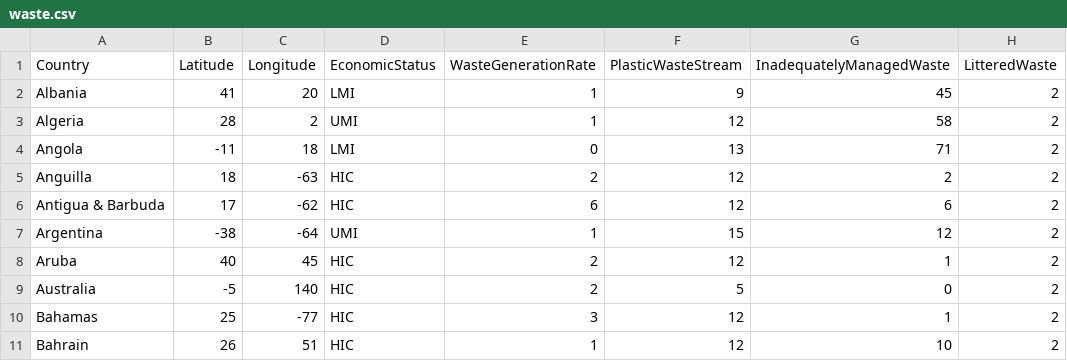
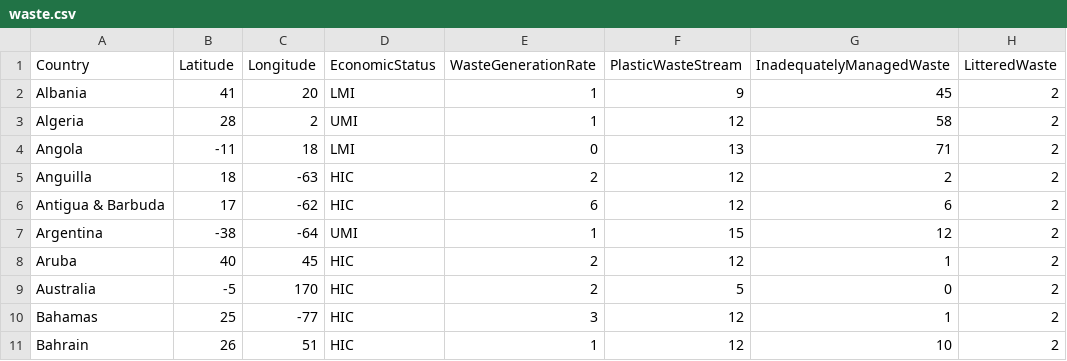
Before and after one commit to angles-d/HackGT8, a CSV file: waste.csv, drawn as a sheet; only a part is shown; the diff names each change by its address in the sheet, - before the commit and + after, or states it on an @@ line.

Commit message:
Update waste.csv

```diff
--- a/waste.csv
+++ b/waste.csv
-C9 (Longitude): 140
+C9 (Longitude): 170
```
